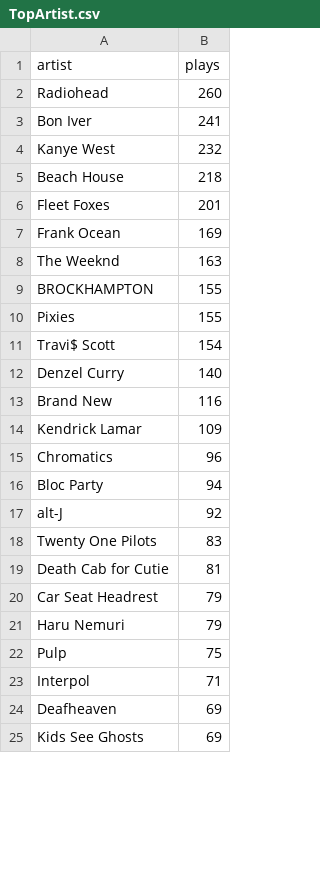
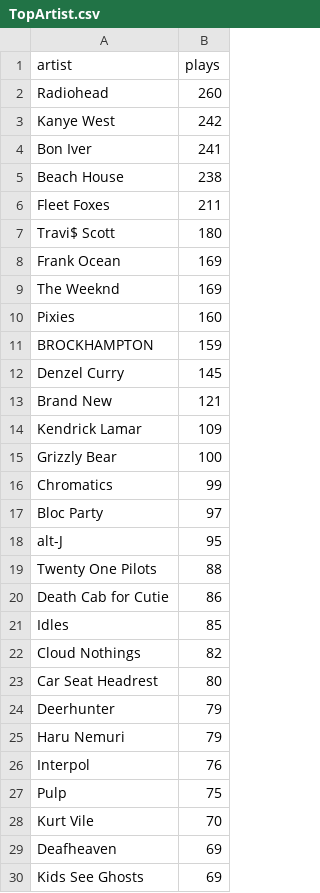
Before and after one commit to sharansunil/lastfm_spotify_tool, a CSV file: exports/TopArtist.csv, drawn as a sheet; only a part is shown; the diff covers the shown part only.

```diff
--- a/exports/TopArtist.csv
+++ b/exports/TopArtist.csv
@@ -2,23 +2,28 @@ artist,plays
 Radiohead,260
+Kanye West,242
 Bon Iver,241
-Kanye West,232
-Beach House,218
-Fleet Foxes,201
+Beach House,238
+Fleet Foxes,211
+Travi$ Scott,180
 Frank Ocean,169
-The Weeknd,163
-BROCKHAMPTON,155
-Pixies,155
-Travi$ Scott,154
-Denzel Curry,140
-Brand New,116
+The Weeknd,169
+Pixies,160
+BROCKHAMPTON,159
+Denzel Curry,145
+Brand New,121
 Kendrick Lamar,109
-Chromatics,96
-Bloc Party,94
-alt-J,92
-Twenty One Pilots,83
-Death Cab for Cutie,81
-Car Seat Headrest,79
+Grizzly Bear,100
+Chromatics,99
+Bloc Party,97
+alt-J,95
+Twenty One Pilots,88
+Death Cab for Cutie,86
+Idles,85
+Cloud Nothings,82
+Car Seat Headrest,80
+Deerhunter,79
 Haru Nemuri,79
+Interpol,76
 Pulp,75
-Interpol,71
+Kurt Vile,70
 Deafheaven,69
```
Also changed, not shown: 25 added rows, 30 removed rows and 11 edited cells elsewhere in this file, exports/AllTracksPlayed.csv, exports/MasterPlaylistDatabase.csv, 43 other files.
